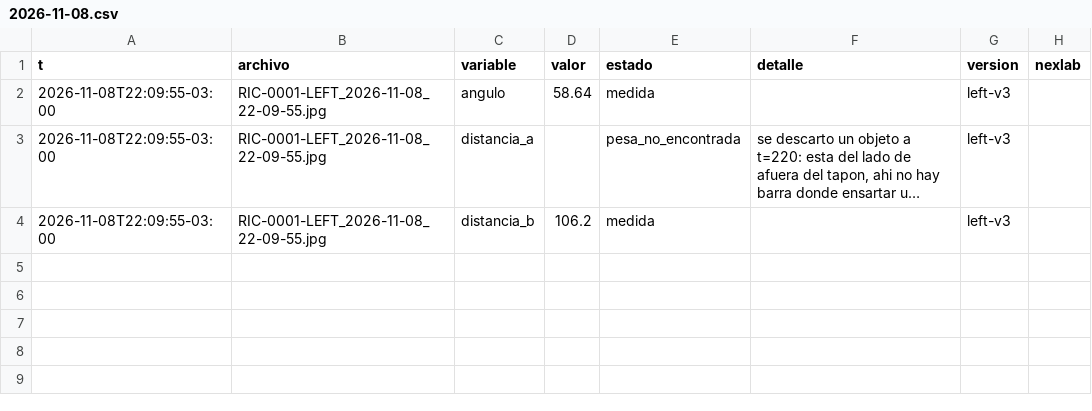
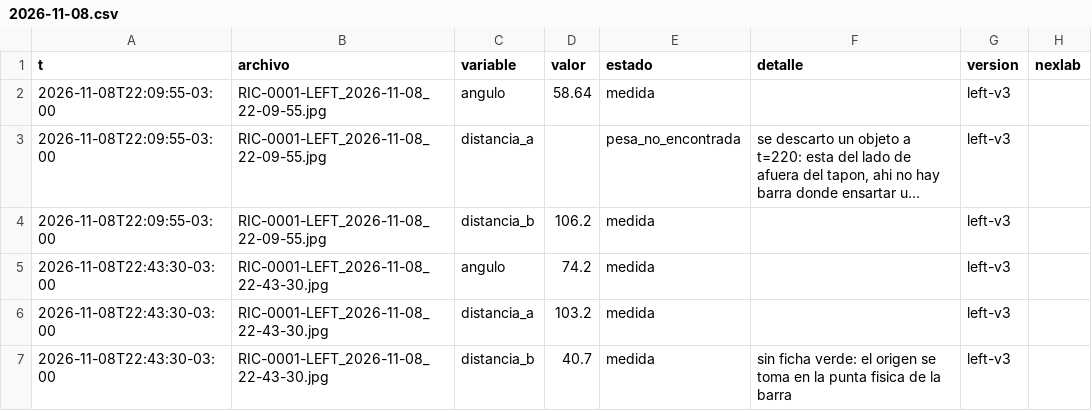
Before and after one commit to Andyyff/tesis-saman, a CSV file: datos/lecturas/left/2026-11-08.csv, drawn as a sheet; long unchanged cells end in ….

```diff
--- a/datos/lecturas/left/2026-11-08.csv
+++ b/datos/lecturas/left/2026-11-08.csv
@@ -4 +4,4 @@ t,archivo,variable,valor,estado,detalle,version,nexlab
 2026-11-08T22:09:55-03:00,RIC-0001-LEFT_2026-11-08_22-09-55.jpg,distancia_b,106.2,medida,,left-v3,
+2026-11-08T22:43:30-03:00,RIC-0001-LEFT_2026-11-08_22-43-30.jpg,angulo,74.2,medida,,left-v3,
+2026-11-08T22:43:30-03:00,RIC-0001-LEFT_2026-11-08_22-43-30.jpg,distancia_a,103.2,medida,,left-v3,
+2026-11-08T22:43:30-03:00,RIC-0001-LEFT_2026-11-08_22-43-30.jpg,distancia_b,40.7,medida,sin ficha verde: el origen se toma en la punta fisica de la barra,left-v3,
```
Also changed, not shown: datos/lecturas/amp/2026-11-08.csv, datos/powerbi/calidad.csv, 7 other files.
